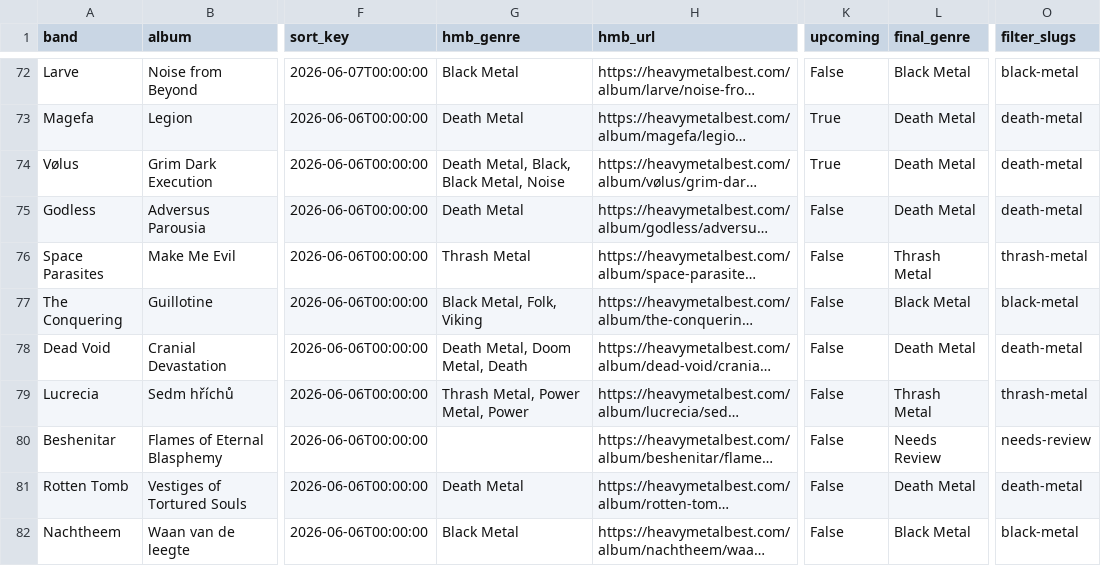
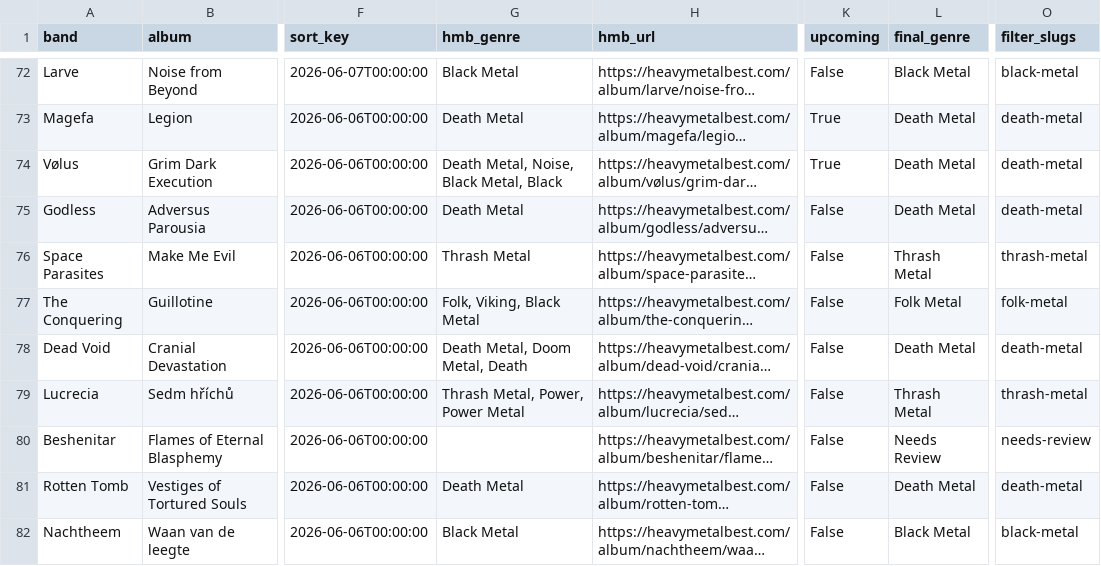
Before and after one commit to haukster1982/releases, a CSV file: data/hmb_with_genres.csv, drawn as a sheet; only a part is shown, gaps mark what is left out; long unchanged cells end in …; the diff covers the shown part only; the diff names each change by its address in the sheet, - before the commit and + after, or states it on an @@ line.

Commit message:
Auto: oppdater album og sjanger 2026-06-09

```diff
--- a/data/hmb_with_genres.csv
+++ b/data/hmb_with_genres.csv
-G74 (hmb_genre): Death Metal, Black, Black Metal, Noise
+G74 (hmb_genre): Death Metal, Noise, Black Metal, Black
-G77 (hmb_genre): Black Metal, Folk, Viking
+G77 (hmb_genre): Folk, Viking, Black Metal
-L77 (final_genre): Black Metal
+L77 (final_genre): Folk Metal
-O77 (filter_slugs): black-metal
+O77 (filter_slugs): folk-metal
-G79 (hmb_genre): Thrash Metal, Power Metal, Power
+G79 (hmb_genre): Thrash Metal, Power, Power Metal
```
Also changed, not shown: 47 edited cells elsewhere in this file, data/hmb_export.csv, 1 other file.
